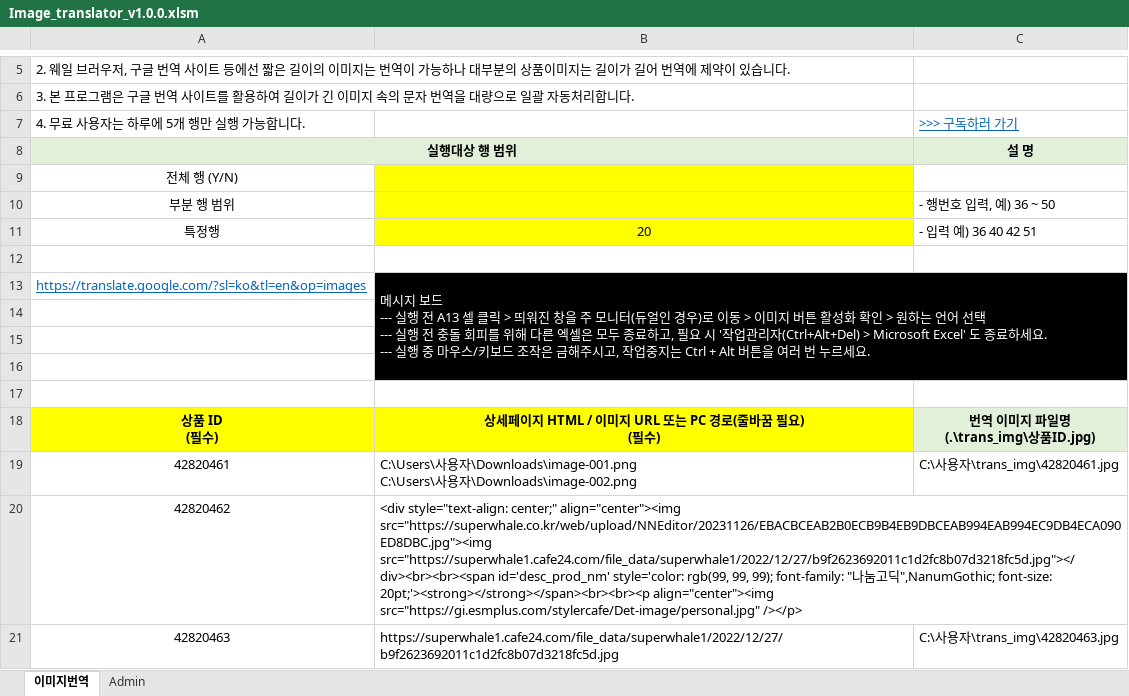
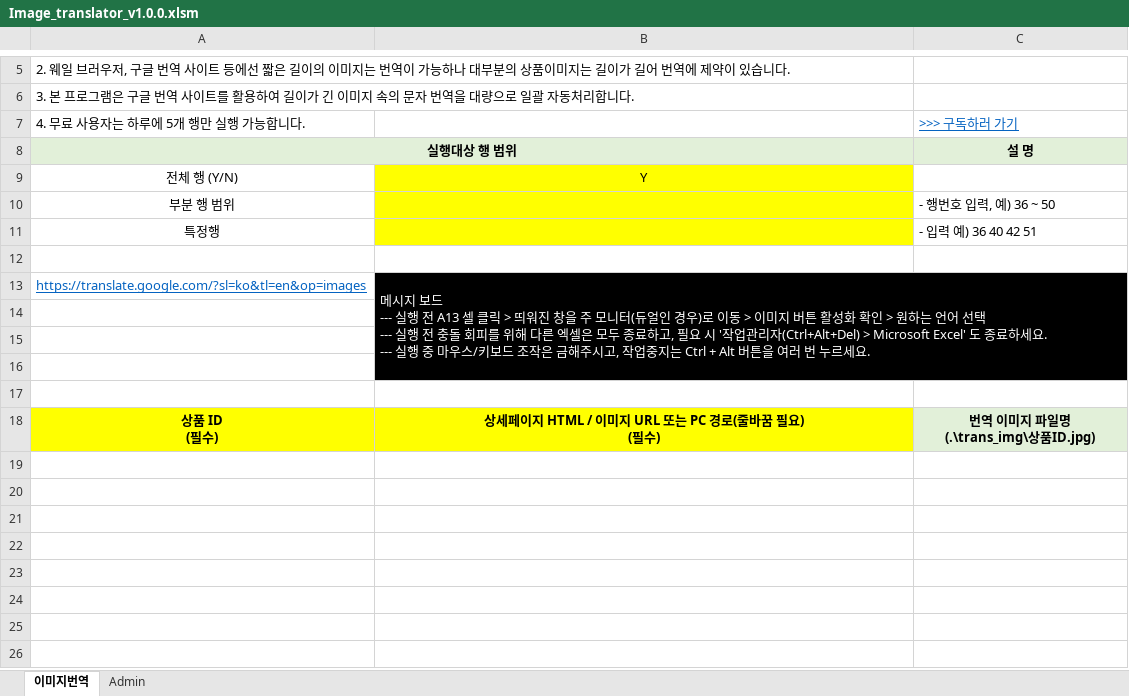
Before and after one commit to stylercafe/Image_translator, an Excel workbook: Image_translator_v1.0.0.xlsm, sheet 이미지번역, drawn as a sheet; only a part is shown, gaps mark what is left out; values as stored, in another font and other column widths than the file's, no borders; charts and pictures not drawn; ↵ is a line break in a cell; the diff names each change by its address in the sheet, - before the commit and + after, or states it on an @@ line.

Commit message:
Update Image_translator_v1.0.0.xlsm

```diff
--- a/Image_translator_v1.0.0.xlsm (sheet 이미지번역)
+++ b/Image_translator_v1.0.0.xlsm (sheet 이미지번역)
-B9: (empty)
+B9: Y
-B11: 20
+B11: (empty)
-row 19: 42820461 | C:\Users\사용자\Downloads\image-001.png ↵ C:\Users\사용자\Downloads\image-002.png | C:\사용자\trans_img\42820461.jpg
-row 20: 42820462 | <div style="text-align: center;" align="center"><img src="https://superwhale.co.kr/web/upload/NNEditor/20231126/EBACBCEAB2B0ECB9B4EB9DBCEAB994EAB994EC9DB4ECA090ED8DBC.jpg"><img src="https://superwhale1.cafe24.com/file_data/superwhale1/2022/12/27/b9f2623692011c1d2fc8b07d3218fc5d.jpg"></div><br><br><span id='desc_prod_nm' style='color: rgb(99, 99, 99); font-family: "나눔고딕",NanumGothic; font-size: 20pt;'><strong></strong></span><br><br><p align="center"><img src="https://gi.esmplus.com/stylercafe/Det-image/personal.jpg" /></p>
-row 21: 42820463 | https://superwhale1.cafe24.com/file_data/superwhale1/2022/12/27/b9f2623692011c1d2fc8b07d3218fc5d.jpg | C:\사용자\trans_img\42820463.jpg
```
Also changed, not shown: sheet Admin.
